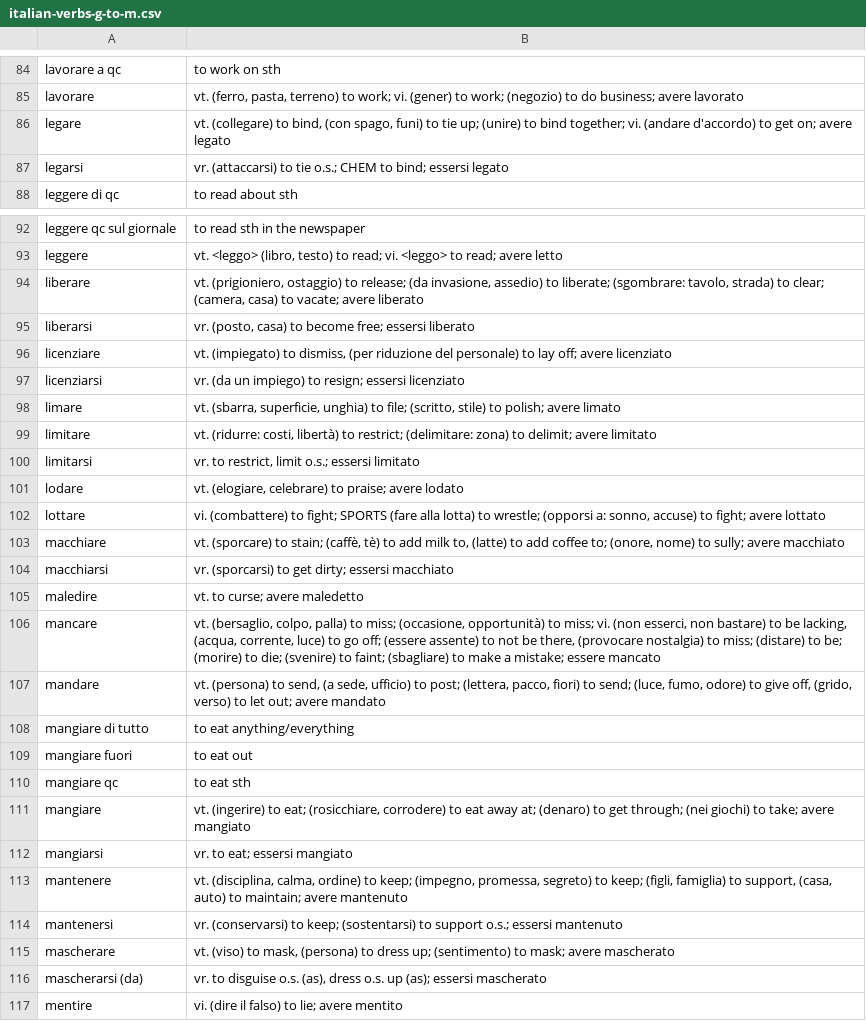
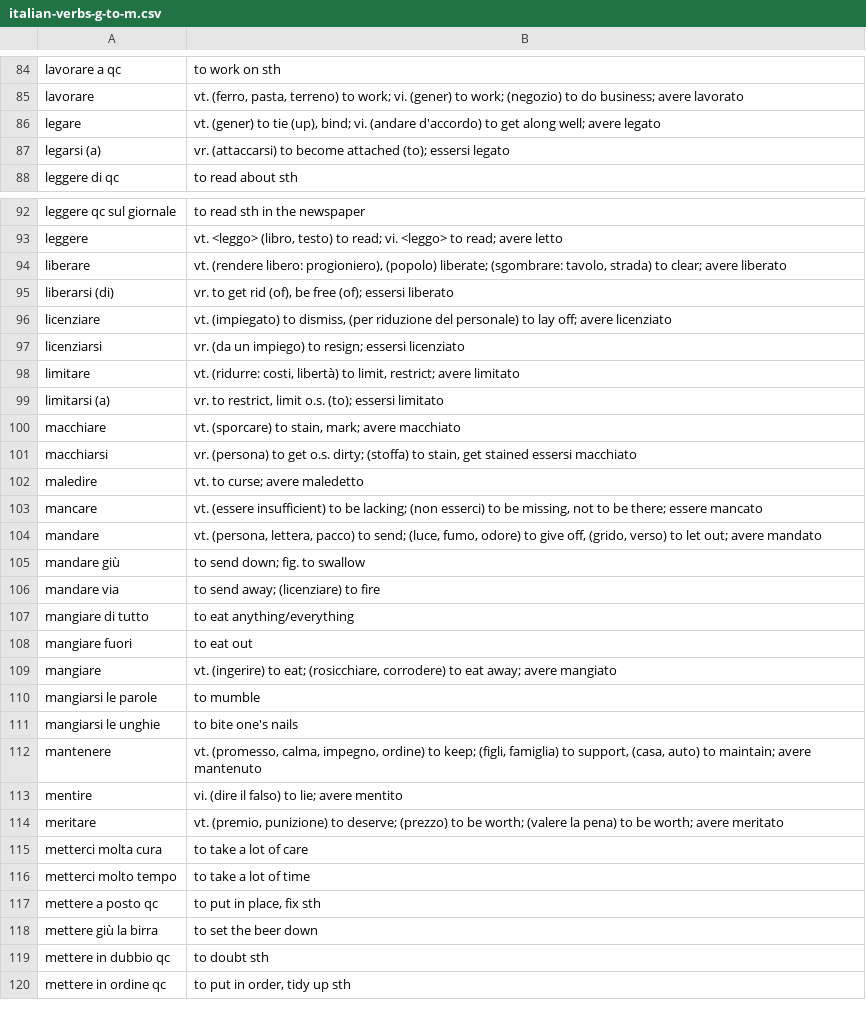
Before and after one commit to devinmiller/italian, a CSV file: flashcards/italian-verbs-g-to-m.csv, drawn as a sheet; only a part is shown, gaps mark what is left out; the shorter side is filled out with more unchanged rows; the diff covers the shown part only.

```diff
--- a/flashcards/italian-verbs-g-to-m.csv
+++ b/flashcards/italian-verbs-g-to-m.csv
@@ -85,4 +85,4 @@
 "lavorare","vt. (ferro, pasta, terreno) to work; vi. (gener) to work; (negozio) to do business; avere lavorato"
-"legare","vt. (collegare) to bind, (con spago, funi) to tie up; (unire) to bind together; vi. (andare d'accordo) to get on; avere legato"
-"legarsi","vr. (attaccarsi) to tie o.s.; CHEM to bind; essersi legato"
+"legare","vt. (gener) to tie (up), bind; vi. (andare d'accordo) to get along well; avere legato"
+"legarsi (a)","vr. (attaccarsi) to become attached (to); essersi legato"
 "leggere di qc","to read about sth"
@@ -93,25 +93,21 @@
 "leggere","vt. <leggo> (libro, testo) to read; vi. <leggo> to read; avere letto"
-"liberare","vt. (prigioniero, ostaggio) to release; (da invasione, assedio) to liberate; (sgombrare: tavolo, strada) to clear; (camera, casa) to vacate; avere liberato"
-"liberarsi","vr. (posto, casa) to become free; essersi liberato"
+"liberare","vt. (rendere libero: progioniero), (popolo) liberate; (sgombrare: tavolo, strada) to clear; avere liberato"
+"liberarsi (di)","vr. to get rid (of), be free (of); essersi liberato"
 "licenziare","vt. (impiegato) to dismiss, (per riduzione del personale) to lay off; avere licenziato"
 "licenziarsi","vr. (da un impiego) to resign; essersi licenziato"
-"limare","vt. (sbarra, superficie, unghia) to file; (scritto, stile) to polish; avere limato"
-"limitare","vt. (ridurre: costi, libertà) to restrict; (delimitare: zona) to delimit; avere limitato"
-"limitarsi","vr. to restrict, limit o.s.; essersi limitato"
-"lodare","vt. (elogiare, celebrare) to praise; avere lodato"
-"lottare","vi. (combattere) to fight; SPORTS (fare alla lotta) to wrestle; (opporsi a: sonno, accuse) to fight; avere lottato"
-"macchiare","vt. (sporcare) to stain; (caffè, tè) to add milk to, (latte) to add coffee to; (onore, nome) to sully; avere macchiato"
-"macchiarsi","vr. (sporcarsi) to get dirty; essersi macchiato"
+"limitare","vt. (ridurre: costi, libertà) to limit, restrict; avere limitato"
+"limitarsi (a)","vr. to restrict, limit o.s. (to); essersi limitato"
+"macchiare","vt. (sporcare) to stain, mark; avere macchiato"
+"macchiarsi","vr. (persona) to get o.s. dirty; (stoffa) to stain, get stained essersi macchiato"
 "maledire","vt. to curse; avere maledetto"
-"mancare","vt. (bersaglio, colpo, palla) to miss; (occasione, opportunità) to miss; vi. (non esserci, non bastare) to be lacking, (acqua, corrente, luce) to go off; (essere assente) to not be there, (provocare nostalgia) to miss; (distare) to be; (morire) to die; (svenire) to faint; (sbagliare) to make a mistake; essere mancato"
-"mandare","vt. (persona) to send, (a sede, ufficio) to post; (lettera, pacco, fiori) to send; (luce, fumo, odore) to give off, (grido, verso) to let out; avere mandato"
+"mancare","vt. (essere insufficient) to be lacking; (non esserci) to be missing, not to be there; essere mancato"
+"mandare","vt. (persona, lettera, pacco) to send; (luce, fumo, odore) to give off, (grido, verso) to let out; avere mandato"
+"mandare giù","to send down; fig. to swallow"
+"mandare via","to send away; (licenziare) to fire"
 "mangiare di tutto","to eat anything/everything"
 "mangiare fuori","to eat out"
-"mangiare qc","to eat sth"
-"mangiare","vt. (ingerire) to eat; (rosicchiare, corrodere) to eat away at; (denaro) to get through; (nei giochi) to take; avere mangiato"
-"mangiarsi","vr. to eat; essersi mangiato"
-"mantenere","vt. (disciplina, calma, ordine) to keep; (impegno, promessa, segreto) to keep; (figli, famiglia) to support, (casa, auto) to maintain; avere mantenuto"
-"mantenersi","vr. (conservarsi) to keep; (sostentarsi) to support o.s.; essersi mantenuto"
-"mascherare","vt. (viso) to mask, (persona) to dress up; (sentimento) to mask; avere mascherato"
-"mascherarsi (da)","vr. to disguise o.s. (as), dress o.s. up (as); essersi mascherato"
+"mangiare","vt. (ingerire) to eat; (rosicchiare, corrodere) to eat away; avere mangiato"
+"mangiarsi le parole","to mumble"
+"mangiarsi le unghie","to bite one's nails"
+"mantenere","vt. (promesso, calma, impegno, ordine) to keep; (figli, famiglia) to support, (casa, auto) to maintain; avere mantenuto"
 "mentire","vi. (dire il falso) to lie; avere mentito"
```
Also changed, not shown: 2 added rows, 7 removed rows and 6 edited cells elsewhere in this file, flashcards/italian-verbs-g-to-m-rev.csv.
